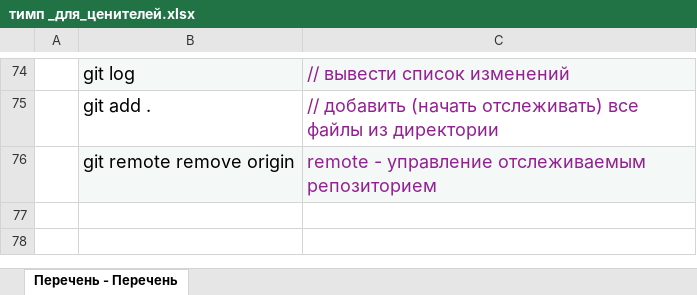
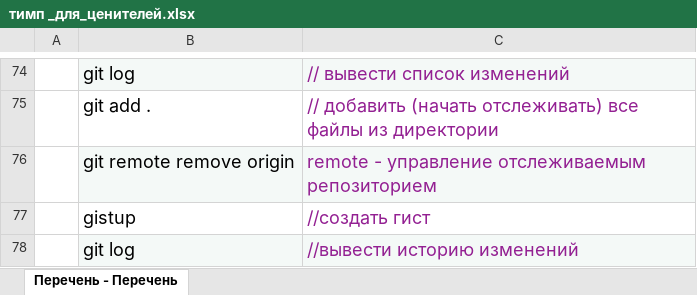
Before and after one commit to hurrybomber/timp, an Excel workbook: тимп _для_ценителей.xlsx, sheet Перечень - Перечень, drawn as a sheet; only a part is shown, gaps mark what is left out; values as stored, in another font and other column widths than the file's, no borders; the diff names each change by its address in the sheet, - before the commit and + after, or states it on an @@ line.

```diff
--- a/тимп _для_ценителей.xlsx (sheet Перечень - Перечень)
+++ b/тимп _для_ценителей.xlsx (sheet Перечень - Перечень)
+row 77:  | gistup | //создать гист
+row 78:  | git log | //вывести историю изменений
```
Also changed, not shown: 1 other file.
